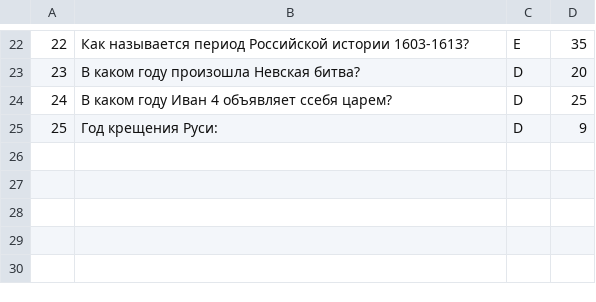
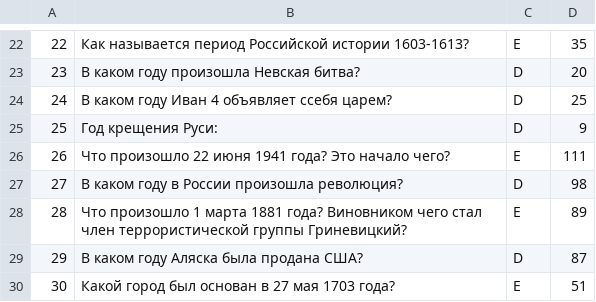
Before and after one commit to sofialyubina/history, a CSV file: questions.csv, drawn as a sheet; only a part is shown, gaps mark what is left out.

Commit message:
New questions

```diff
--- a/questions.csv
+++ b/questions.csv
@@ -25 +25,6 @@
 25	Год крещения Руси:	D	9
+26	Что произошло 22 июня 1941 года? Это начало чего?	E	111
+27	В каком году в России произошла революция?	D	98
+28	Что произошло 1 марта 1881 года? Виновником чего стал член террористической группы Гриневицкий?	E	89
+29	В каком году Аляска была продана США?	D	87
+30	Какой город был основан в 27 мая 1703 года?	E	51
```
Also changed, not shown: 2 other files.
